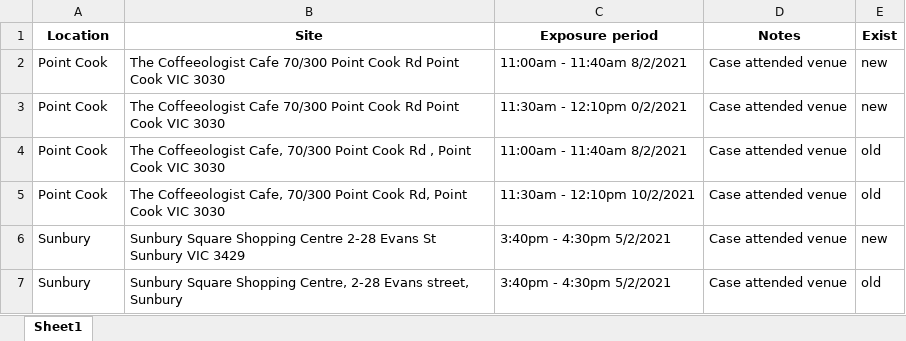
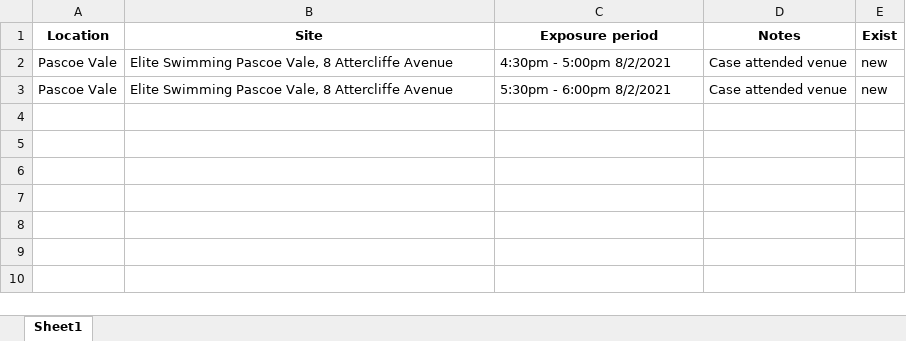
Before and after one commit to Mike-Honey/covid-19-vic-au, an Excel workbook: case-locations-and-outbreaks_case-alerts--public-exposure-sites_1_diff.xlsx, sheet Sheet1, drawn as a sheet; values as stored, in another font and other column widths than the file's, no borders; removed rows and columns are numbered as before the commit, all else as after; the diff names each change by its address in the sheet, - before the commit and + after, or states it on an @@ line.

```diff
--- a/case-locations-and-outbreaks_case-alerts--public-exposure-sites_1_diff.xlsx (sheet Sheet1)
+++ b/case-locations-and-outbreaks_case-alerts--public-exposure-sites_1_diff.xlsx (sheet Sheet1)
-A2 (Location): Point Cook
+A2 (Location): Pascoe Vale
-B2 (Site): The Coffeeologist Cafe 70/300 Point Cook Rd Point Cook VIC 3030
+B2 (Site): Elite Swimming Pascoe Vale, 8 Attercliffe Avenue
-C2 (Exposure period): 11:00am - 11:40am 8/2/2021
+C2 (Exposure period): 4:30pm - 5:00pm 8/2/2021
-row 3: Point Cook | The Coffeeologist Cafe 70/300 Point Cook Rd Point Cook VIC 3030 | 11:30am - 12:10pm 0/2/2021 | Case attended venue | new
-row 4: Point Cook | The Coffeeologist Cafe, 70/300 Point Cook Rd , Point Cook VIC 3030 | 11:00am - 11:40am 8/2/2021 | Case attended venue | old
-row 5: Point Cook | The Coffeeologist Cafe, 70/300 Point Cook Rd, Point Cook VIC 3030 | 11:30am - 12:10pm 10/2/2021 | Case attended venue | old
-A3 (Location): Sunbury
+A3 (Location): Pascoe Vale
-B3 (Site): Sunbury Square Shopping Centre 2-28 Evans St Sunbury VIC 3429
+B3 (Site): Elite Swimming Pascoe Vale, 8 Attercliffe Avenue
-C3 (Exposure period): 3:40pm - 4:30pm 5/2/2021
+C3 (Exposure period): 5:30pm - 6:00pm 8/2/2021
-row 7: Sunbury | Sunbury Square Shopping Centre, 2-28 Evans street, Sunbury | 3:40pm - 4:30pm 5/2/2021 | Case attended venue | old
```
Also changed, not shown: Coronavirus COVID-19 - VIC AU Exposure sites.xlsx, case-locations-and-outbreaks_case-alerts--public-exposure-sites_0.xlsx, 3 other files.
